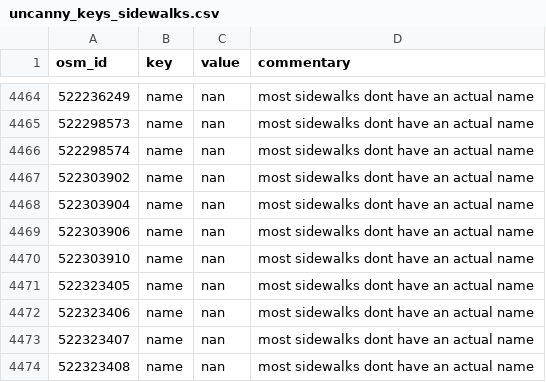
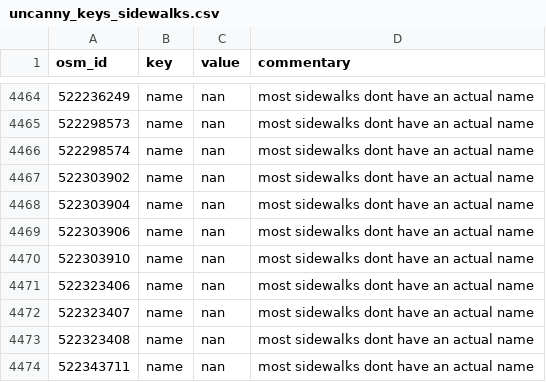
Before and after one commit to opensidewalkmap/lima, a CSV file: quality_check/tables/uncanny_keys_sidewalks.csv, drawn as a sheet; only a part is shown, gaps mark what is left out; the shorter side is filled out with more unchanged rows; the diff names each change by its address in the sheet, - before the commit and + after, or states it on an @@ line.

```diff
--- a/quality_check/tables/uncanny_keys_sidewalks.csv
+++ b/quality_check/tables/uncanny_keys_sidewalks.csv
-row 4471: 522323405 | name | nan | most sidewalks dont have an actual name
```
Also changed, not shown: quality_check/tables/improper_keys_sidewalks.csv, quality_check/tables/wrong_mispelled_or_unlisted_values_sidewalks.csv, 16 other files.
